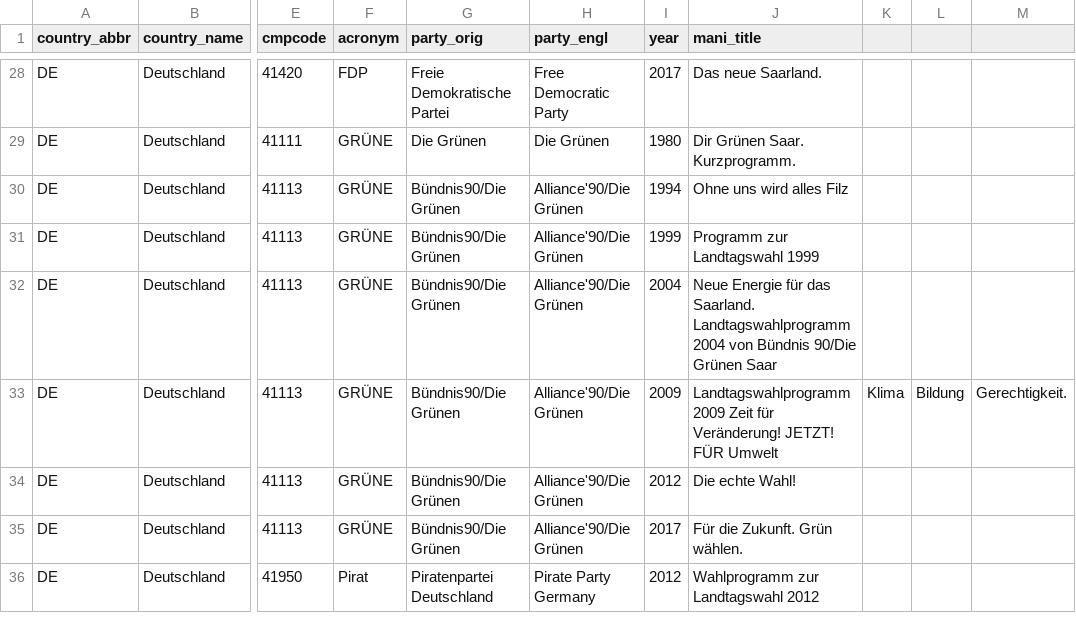
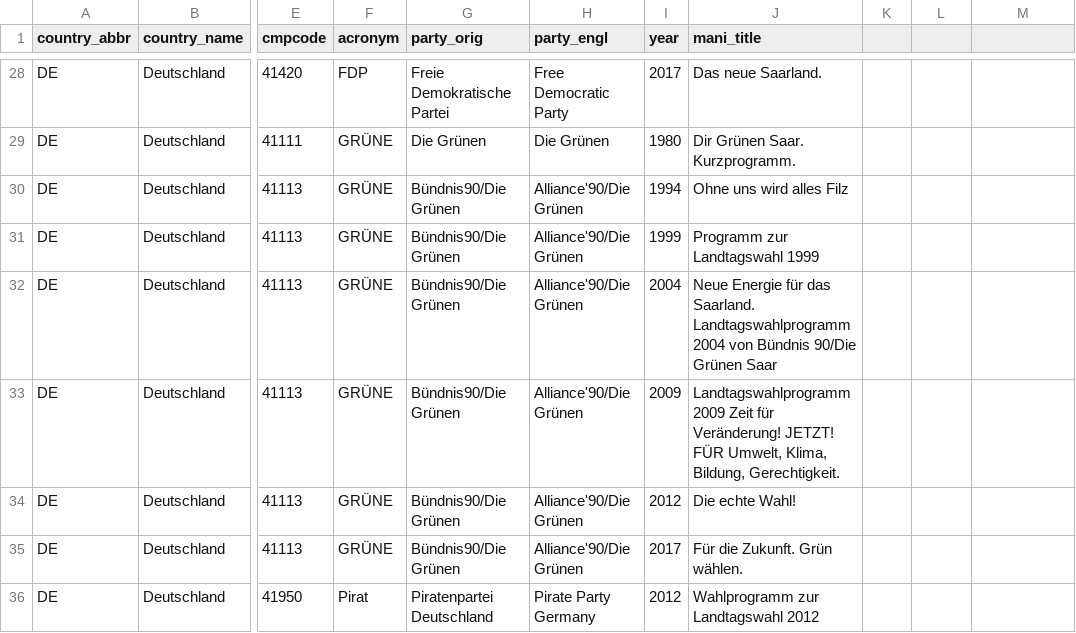
Before and after one commit to julianbernauer/polidoc, a CSV file: regions/germany/de_saar.csv, drawn as a sheet; only a part is shown, gaps mark what is left out; the diff names each change by its address in the sheet, - before the commit and + after, or states it on an @@ line.

Commit message:
Update de_saar.csv

```diff
--- a/regions/germany/de_saar.csv
+++ b/regions/germany/de_saar.csv
-J33 (mani_title): …JETZT! FÜR Umwelt
+J33 (mani_title): …JETZT! FÜR Umwelt, Klima, Bildung, Gerechtigkeit.
-K33: Klima
+K33: (empty)
-L33: Bildung
+L33: (empty)
-M33: Gerechtigkeit.
+M33: (empty)
```
